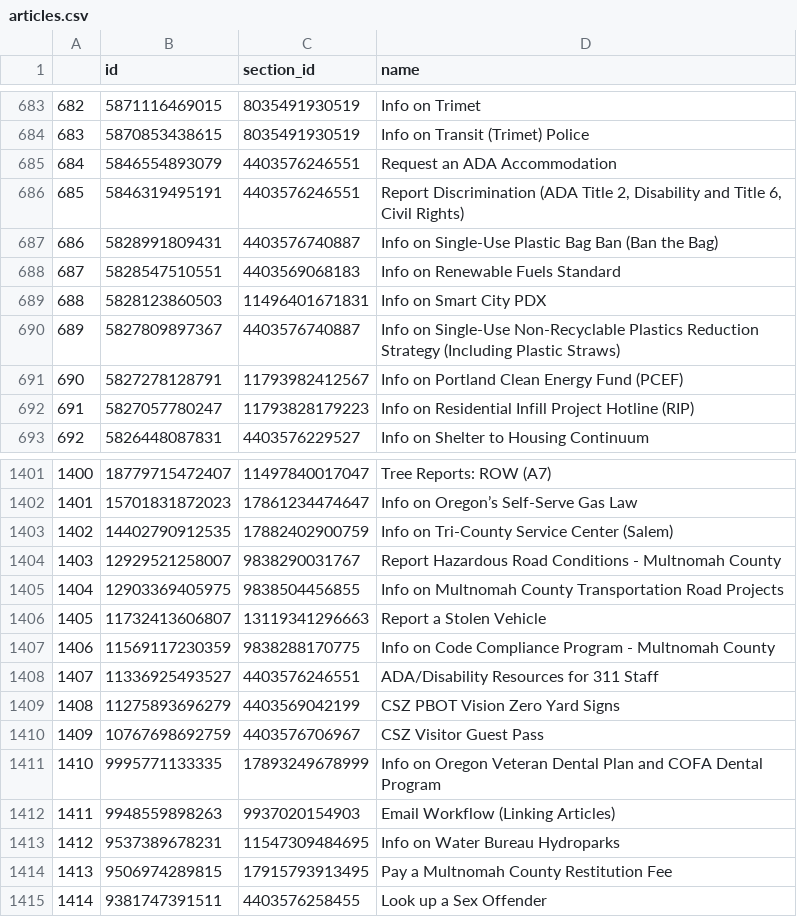
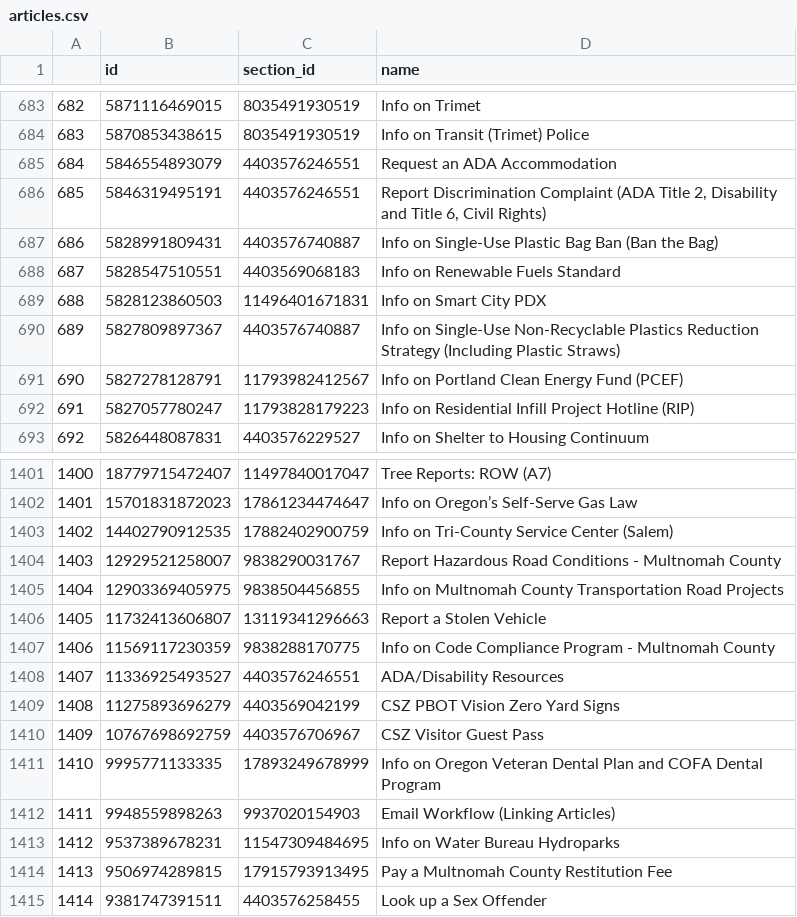
Before and after one commit to eGovPDX/zendesk-data-analysis, a CSV file: data/articles.csv, drawn as a sheet; only a part is shown, gaps mark what is left out.

```diff
--- a/data/articles.csv
+++ b/data/articles.csv
@@ -685,3 +685,3 @@
 "684",5846554893079,4403576246551,"Request an ADA Accommodation"
-"685",5846319495191,4403576246551,"Report Discrimination (ADA Title 2, Disability and Title 6, Civil Rights)"
+"685",5846319495191,4403576246551,"Report Discrimination Complaint (ADA Title 2, Disability and Title 6, Civil Rights)"
 "686",5828991809431,4403576740887,"Info on Single-Use Plastic Bag Ban (Ban the Bag)"
@@ -1407,3 +1407,3 @@
 "1406",11569117230359,9838288170775,"Info on Code Compliance Program - Multnomah County"
-"1407",11336925493527,4403576246551,"ADA/Disability Resources for 311 Staff"
+"1407",11336925493527,4403576246551,"ADA/Disability Resources"
 "1408",11275893696279,4403569042199,"CSZ  PBOT Vision Zero Yard Signs"
```
